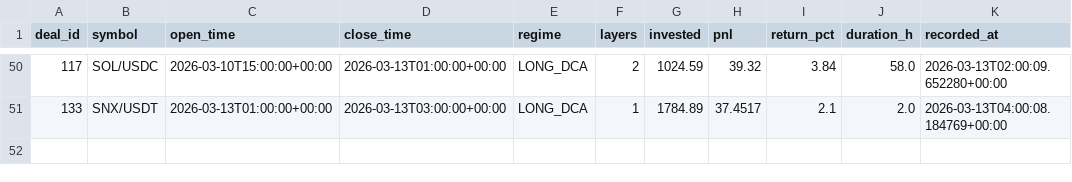
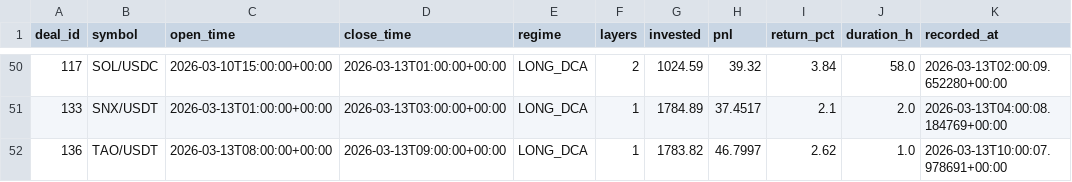
Before and after one commit to halo-effects/adaptive-intelligence-trading, a CSV file: trading/spot/paper/v14_portfolio/trades.csv, drawn as a sheet; only a part is shown, gaps mark what is left out.

```diff
--- a/trading/spot/paper/v14_portfolio/trades.csv
+++ b/trading/spot/paper/v14_portfolio/trades.csv
@@ -51 +51,2 @@ deal_id,symbol,open_time,close_time,regime,layers,invested,pnl,return_pct,durati
 133,SNX/USDT,2026-03-13T01:00:00+00:00,2026-03-13T03:00:00+00:00,LONG_DCA,1,1784.89,37.4517,2.1,2.0,2026-03-13T04:00:08.184769+00:00
+136,TAO/USDT,2026-03-13T08:00:00+00:00,2026-03-13T09:00:00+00:00,LONG_DCA,1,1783.82,46.7997,2.62,1.0,2026-03-13T10:00:07.978691+00:00
```
Also changed, not shown: 9 other files.
